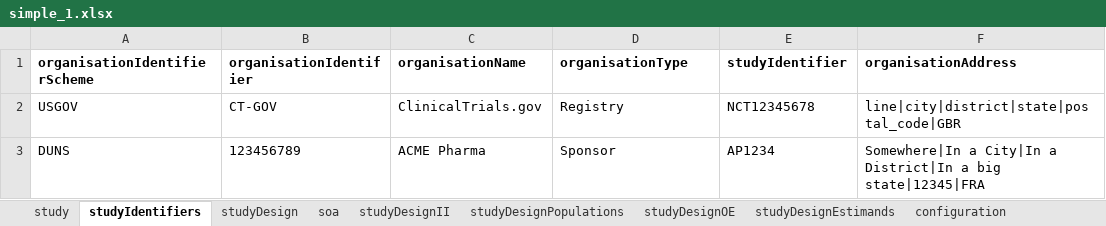
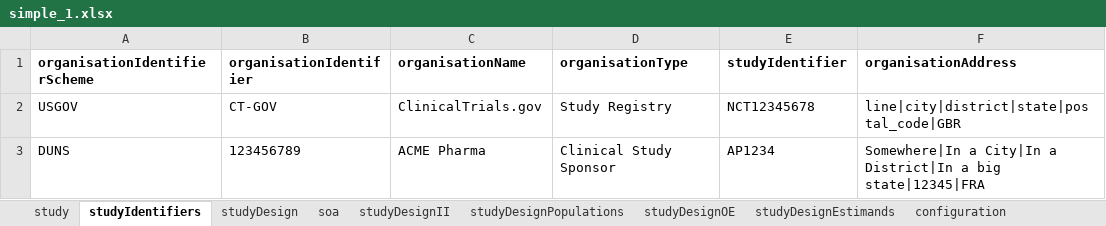
Before and after one commit to cdisc-org/usdm, an Excel workbook: source_data/simple_1.xlsx, sheet studyIdentifiers, drawn as a sheet; values as stored, in another font and other column widths than the file's, no borders; the diff names each change by its address in the sheet, - before the commit and + after, or states it on an @@ line.

```diff
--- a/source_data/simple_1.xlsx (sheet studyIdentifiers)
+++ b/source_data/simple_1.xlsx (sheet studyIdentifiers)
-D2 (organisationType): Registry
+D2 (organisationType): Study Registry
-D3 (organisationType): Sponsor
+D3 (organisationType): Clinical Study Sponsor
```
Also changed, not shown: source_data/Roche Phase 3 NCT04320615.xlsx, source_data/cycles_1.xlsx, 3 other files.
